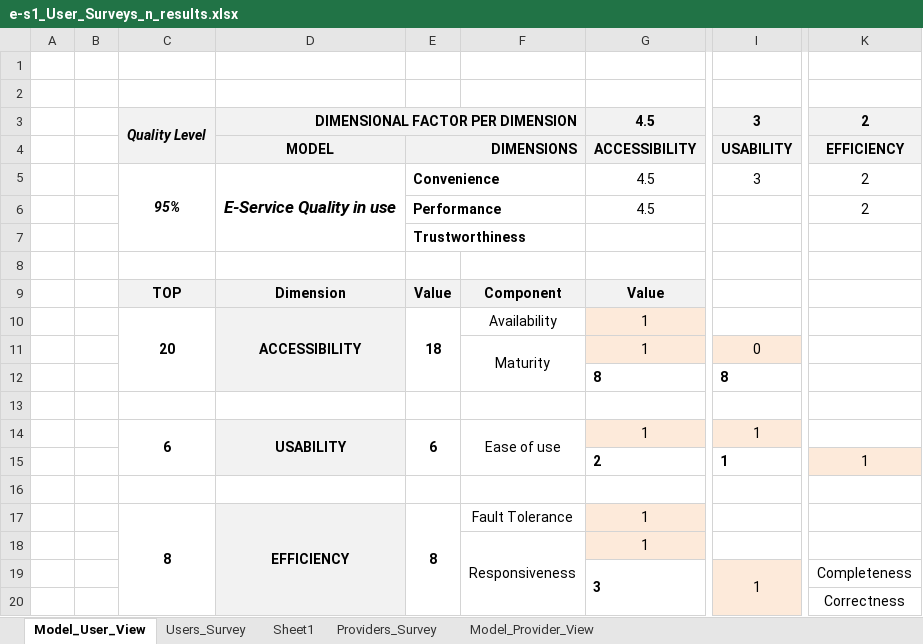
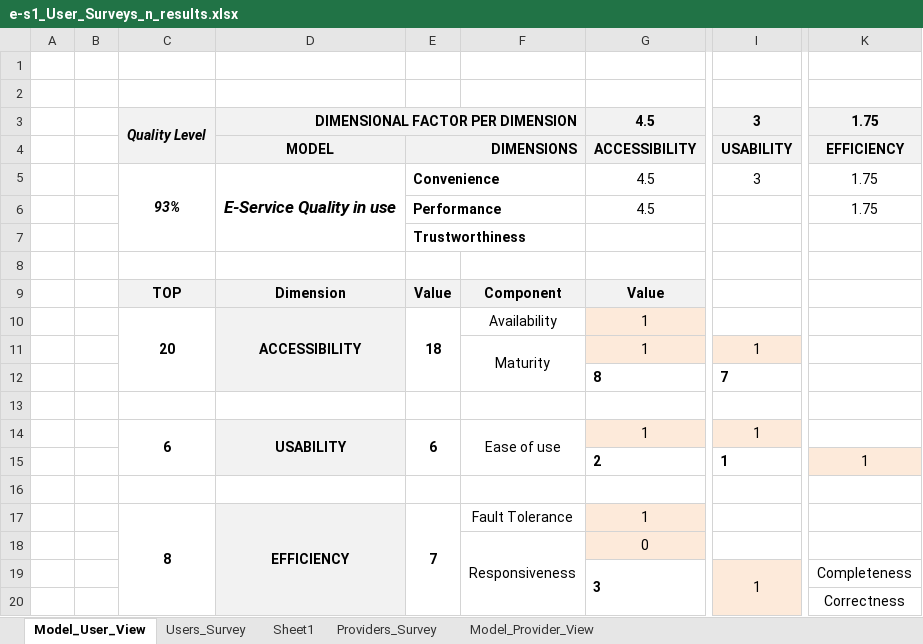
Before and after one commit to paxian/finalexam, an Excel workbook: Suveys/e-s1_User_Surveys_n_results.xlsx, sheet Model_User_View, drawn as a sheet; only a part is shown, gaps mark what is left out; values as stored, in another font and other column widths than the file's, no borders; conditional formats not drawn; the diff names each change by its address in the sheet, - before the commit and + after, or states it on an @@ line.

```diff
--- a/Suveys/e-s1_User_Surveys_n_results.xlsx (sheet Model_User_View)
+++ b/Suveys/e-s1_User_Surveys_n_results.xlsx (sheet Model_User_View)
-K3: 2
+K3: 1.75
-C5: 95%
+C5: 93%
-K5:K6: 2
+K5:K6: 1.75
-I11: 0
+I11: 1
-I12: 8
+I12: 7
-E17: 8
+E17: 7
-G18: 1
+G18: 0
```
Also changed, not shown: sheet Sheet1, sheet Users_Survey, charts or pictures, Tables.xlsx, 1 other file.
